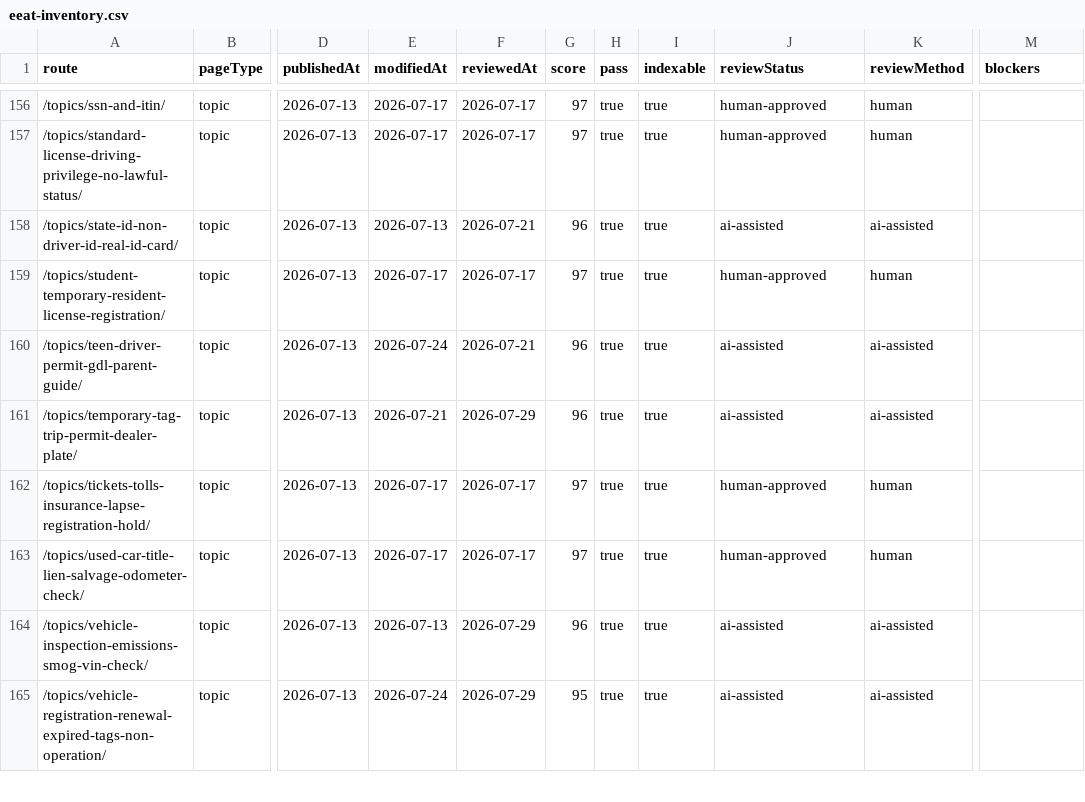
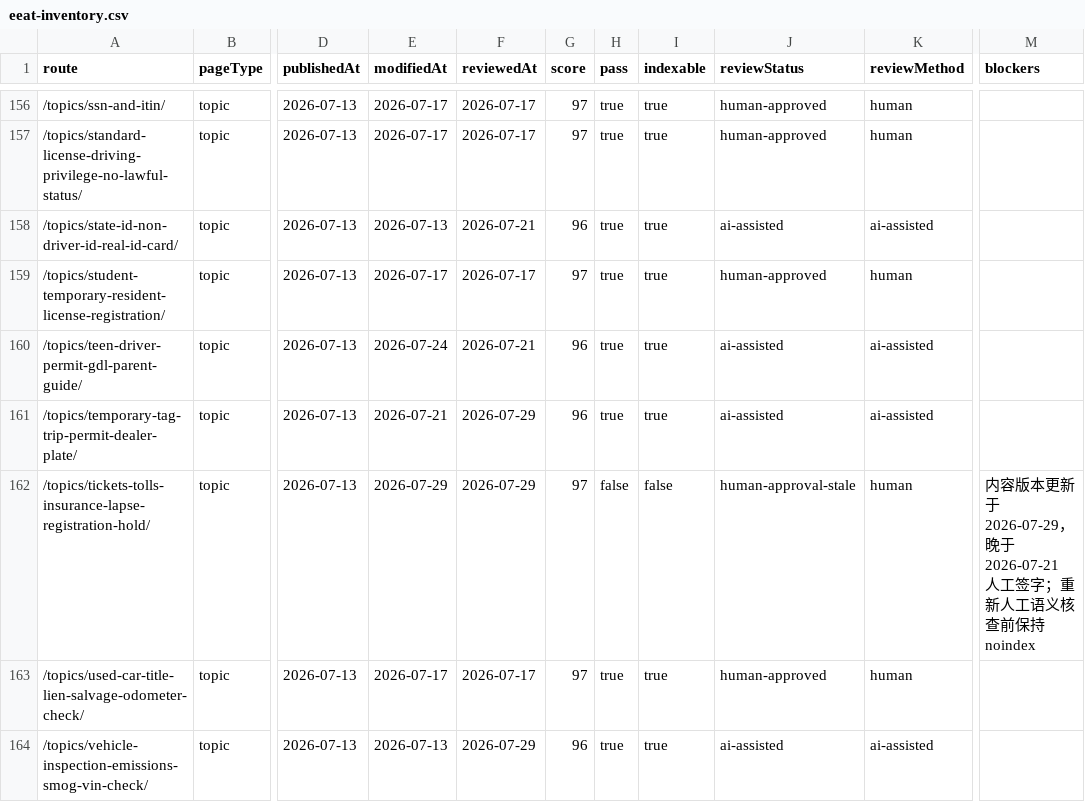
Before and after one commit to asiisdfi/dmvcn, a CSV file: reports/eeat-inventory.csv, drawn as a sheet; only a part is shown, gaps mark what is left out; the shorter side is filled out with more unchanged rows; the diff names each change by its address in the sheet, - before the commit and + after, or states it on an @@ line.

Commit message:
Correct toll suspension evidence and gate review

```diff
--- a/reports/eeat-inventory.csv
+++ b/reports/eeat-inventory.csv
-E162 (modifiedAt): 2026-07-17
+E162 (modifiedAt): 2026-07-29
-F162 (reviewedAt): 2026-07-17
+F162 (reviewedAt): 2026-07-29
-H162 (pass): true
+H162 (pass): false
-I162 (indexable): true
+I162 (indexable): false
-J162 (reviewStatus): human-approved
+J162 (reviewStatus): human-approval-stale
-M162 (blockers): (empty)
+M162 (blockers): 内容版本更新于 2026-07-29，晚于 2026-07-21 人工签字；重新人工语义核查前保持 noindex
```
Also changed, not shown: docs/review-manual-signoff-template.csv, reports/quality-workbook.csv, 15 other files.
